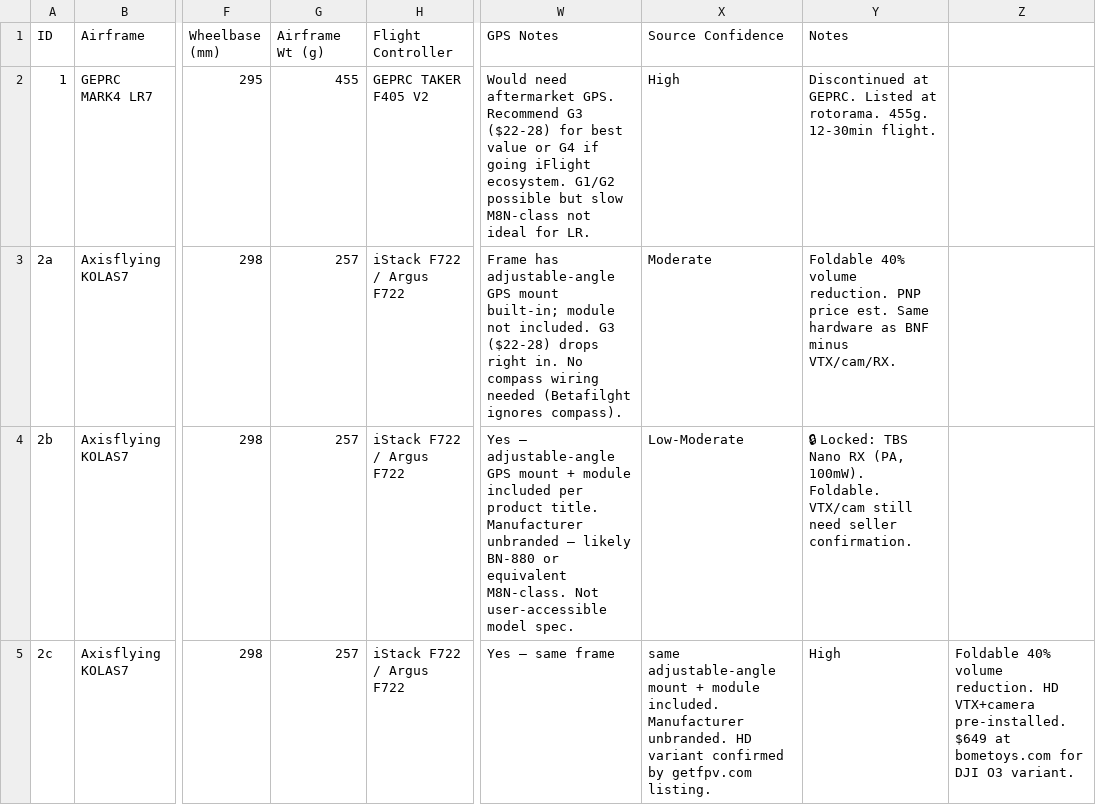
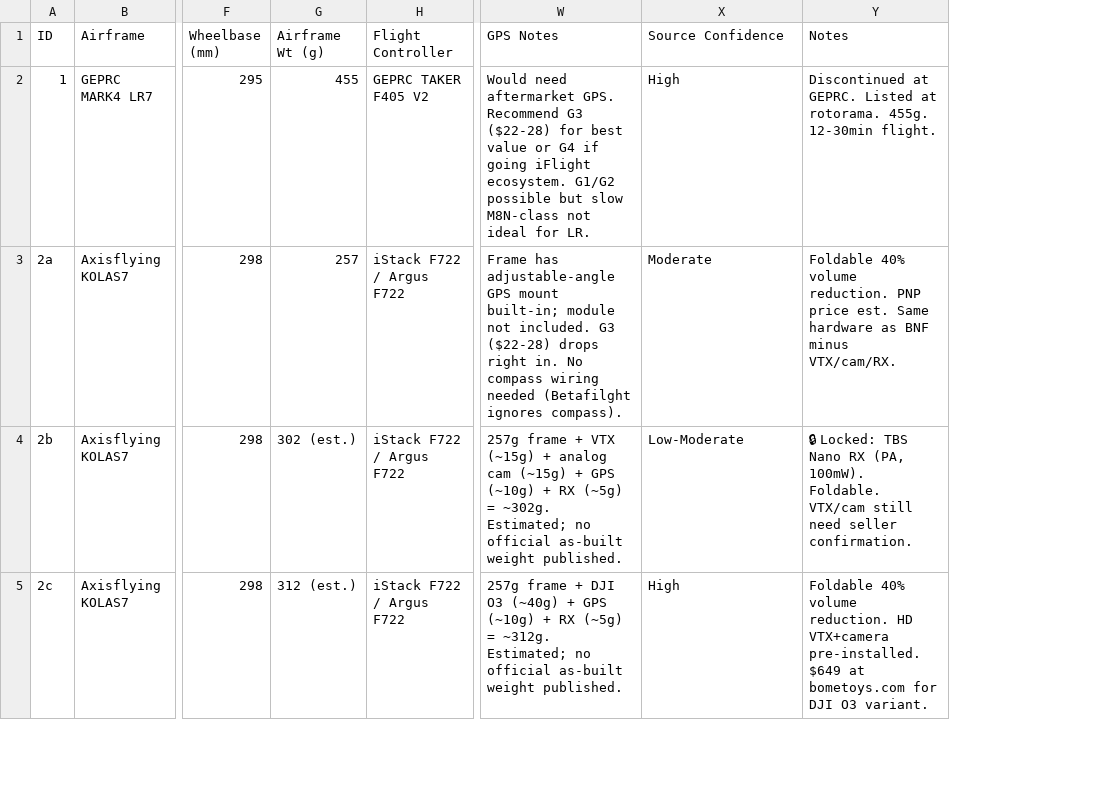
Before and after one commit to david12daniel/SurveillanceDrone, a CSV file: analysis/airframe-candidates.csv, drawn as a sheet; only a part is shown, gaps mark what is left out; the diff covers the shown part only; the diff names each change by its address in the sheet, - before the commit and + after, or states it on an @@ line.

```diff
--- a/analysis/airframe-candidates.csv
+++ b/analysis/airframe-candidates.csv
-column Z, row 5: Foldable 40% volume reduction. HD VTX+camera pre-installed. $649 at bometoys.com for DJI O3 variant.
-G4 (Airframe Wt (g)): 257
+G4 (Airframe Wt (g)): 302 (est.)
-W4 (GPS Notes): Yes — adjustable-angle GPS mount + module included per product title. Manufacturer unbranded — likely BN-880 or equivalent M8N-class. Not user-accessible model spec.
+W4 (GPS Notes): 257g frame + VTX (~15g) + analog cam (~15g) + GPS (~10g) + RX (~5g) = ~302g. Estimated; no official as-built weight published.
-G5 (Airframe Wt (g)): 257
+G5 (Airframe Wt (g)): 312 (est.)
-W5 (GPS Notes): Yes — same frame
+W5 (GPS Notes): 257g frame + DJI O3 (~40g) + GPS (~10g) + RX (~5g) = ~312g. Estimated; no official as-built weight published.
-X5 (Source Confidence): same adjustable-angle mount + module included. Manufacturer unbranded. HD variant confirmed by getfpv.com listing.
+X5 (Source Confidence): High
-Y5 (Notes): High
+Y5 (Notes): Foldable 40% volume reduction. HD VTX+camera pre-installed. $649 at bometoys.com for DJI O3 variant.
```
Also changed, not shown: 43 edited cells elsewhere in this file, 3 other files.
